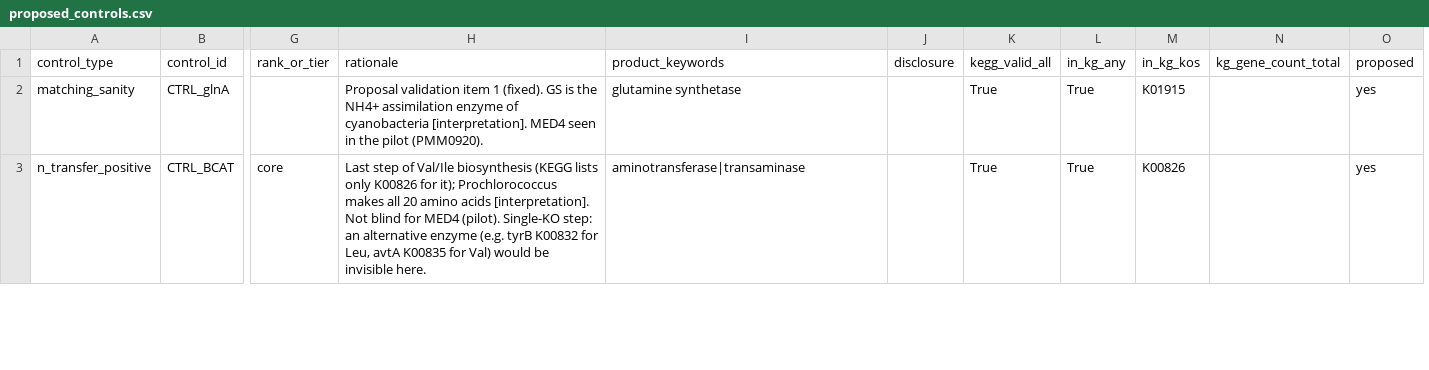
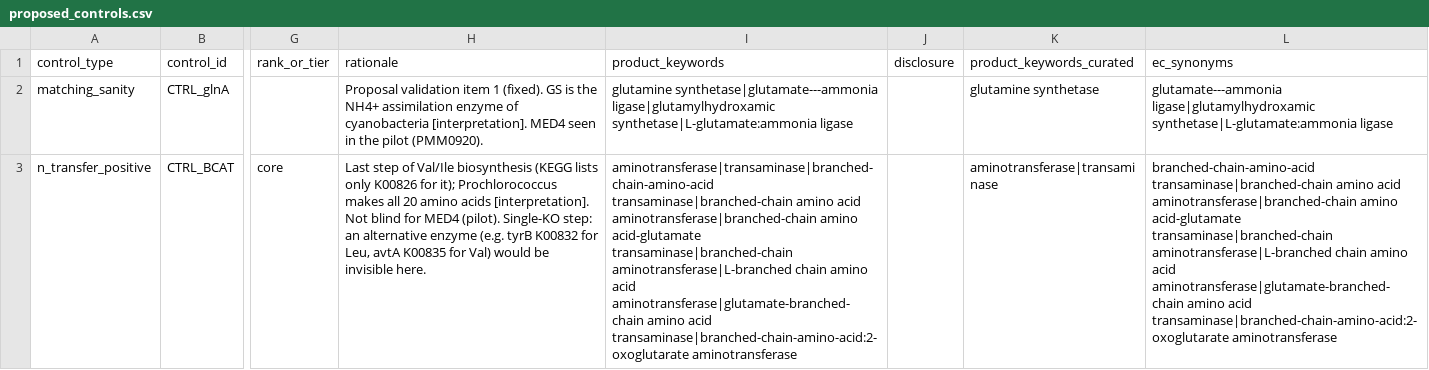
Before and after one commit to wosnat/spock_osnat, a CSV file: analyses/2026-11-04-aa_utilization_genomics/methods/data/proposed_controls.csv, drawn as a sheet; only a part is shown, gaps mark what is left out; removed rows and columns are numbered as before the commit, all else as after; the diff covers the shown part only; the diff names each change by its address in the sheet, - before the commit and + after, or states it on an @@ line.

```diff
--- a/analyses/2026-11-04-aa_utilization_genomics/methods/data/proposed_controls.csv
+++ b/analyses/2026-11-04-aa_utilization_genomics/methods/data/proposed_controls.csv
-column K (kegg_valid_all), rows 2-3: True | True
-column L (in_kg_any), rows 2-3: True | True
-column M (in_kg_kos), rows 2-3: K01915 | K00826
-column N (kg_gene_count_total), empty
-column O (proposed), rows 2-3: yes | yes
+column K (product_keywords_curated), rows 2-3: glutamine synthetase | aminotransferase|transaminase
+column L (ec_synonyms), rows 2-3: glutamate---ammonia ligase|glutamylhydroxamic synthetase|L-glutamate:ammonia ligase | branched-chain-amino-acid transaminase|branched-chain amino acid aminotransferase|branched-chain amino acid-glutamate transaminase|branched-chain aminotransferase|L-branched chain amino acid aminotransferase|glutamate-branched-chain amino acid transaminase|branched-chain-amino-acid:2-oxoglutarate aminotransferase
-I2 (product_keywords): glutamine synthetase
+I2 (product_keywords): glutamine synthetase|glutamate---ammonia ligase|glutamylhydroxamic synthetase|L-glutamate:ammonia ligase
-I3 (product_keywords): aminotransferase|transaminase
+I3 (product_keywords): aminotransferase|transaminase|branched-chain-amino-acid transaminase|branched-chain amino acid aminotransferase|branched-chain amino acid-glutamate transaminase|branched-chain aminotransferase|L-branched chain amino acid aminotransferase|glutamate-branched-chain amino acid transaminase|branched-chain-amino-acid:2-oxoglutarate aminotransferase
```
Also changed, not shown: 5 edited cells elsewhere in this file, analyses/2026-11-04-aa_utilization_genomics/methods/data/flag_change_log.csv, 9 other files.
